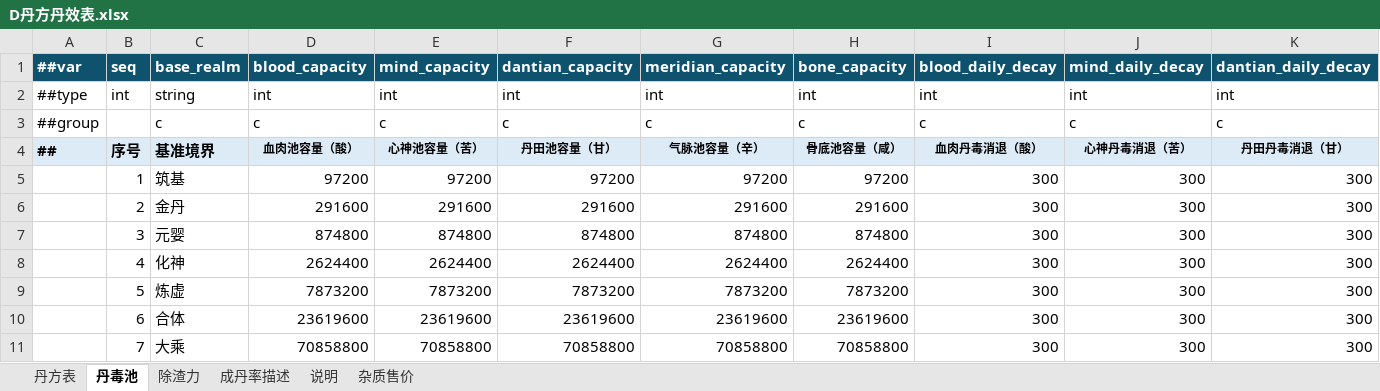
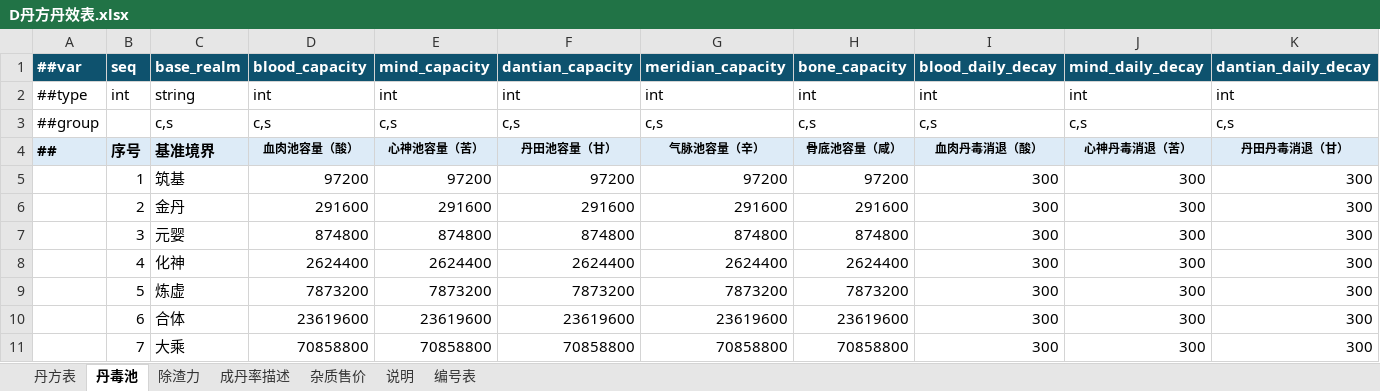
Before and after one commit to thothkid/xiuxian, an Excel workbook: 配置表格/D丹方丹效表.xlsx, sheet 丹毒池, drawn as a sheet; only a part is shown; values as stored, in another font and other column widths than the file's, no borders; removed rows and columns are numbered as before the commit, all else as after; rows hold the shown columns only; the diff names each change by its address in the sheet, - before the commit and + after, or states it on an @@ line.

```diff
--- a/配置表格/D丹方丹效表.xlsx (sheet 丹毒池)
+++ b/配置表格/D丹方丹效表.xlsx (sheet 丹毒池)
+sheet tab: 编号表
@@ sheet tab order changed: 丹方表 | 丹毒池 | 除渣力 | 成丹率描述 | 杂质售价 | 说明 | 编号表 @@
-row 3: ##group |  | c | c | c | c | c | c | c | c | c
+row 3: ##group |  | c,s | c,s | c,s | c,s | c,s | c,s | c,s | c,s | c,s
```
Also changed, not shown: sheet 丹方表, sheet 除渣力, sheet 杂质售价, sheet 成丹率描述, 配置表格/G怪物刷新配置.xlsx, 配置表格/G怪物表.xlsx, 31 other files.
